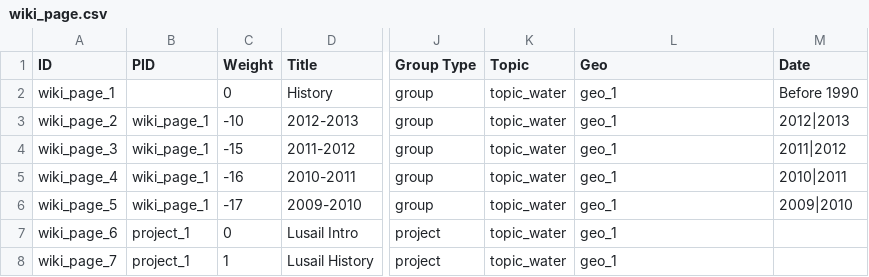
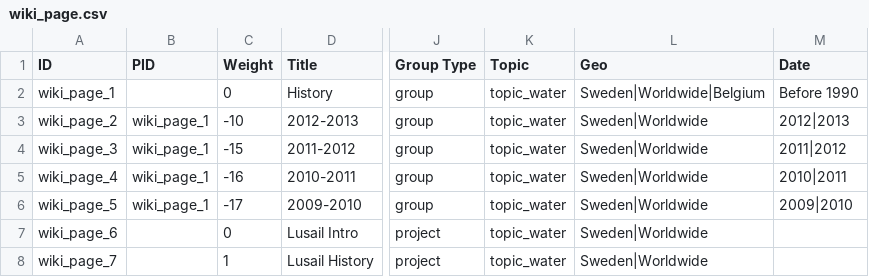
Before and after one commit to capacity4dev/capacity4more, a CSV file: capacity4more/modules/c4m/demo/c4m_demo_content/csv/node/wiki_page.csv, drawn as a sheet; only a part is shown, gaps mark what is left out; the diff covers the shown part only; the diff names each change by its address in the sheet, - before the commit and + after, or states it on an @@ line.

Commit message:
Update demo content creation with the new regions & countries. Remove dummy regions

```diff
--- a/capacity4more/modules/c4m/demo/c4m_demo_content/csv/node/wiki_page.csv
+++ b/capacity4more/modules/c4m/demo/c4m_demo_content/csv/node/wiki_page.csv
-L2 (Geo): geo_1
+L2 (Geo): Sweden|Worldwide|Belgium
-L3:L8 (Geo): geo_1
+L3:L8 (Geo): Sweden|Worldwide
-B7:B8 (PID): project_1
+B7:B8 (PID): (empty)
```
Also changed, not shown: 1 removed row and 36 edited cells elsewhere in this file, capacity4more/modules/c4m/demo/c4m_demo_content/csv/node/article.csv, capacity4more/modules/c4m/demo/c4m_demo_content/csv/node/discussion.csv, 20 other files.
